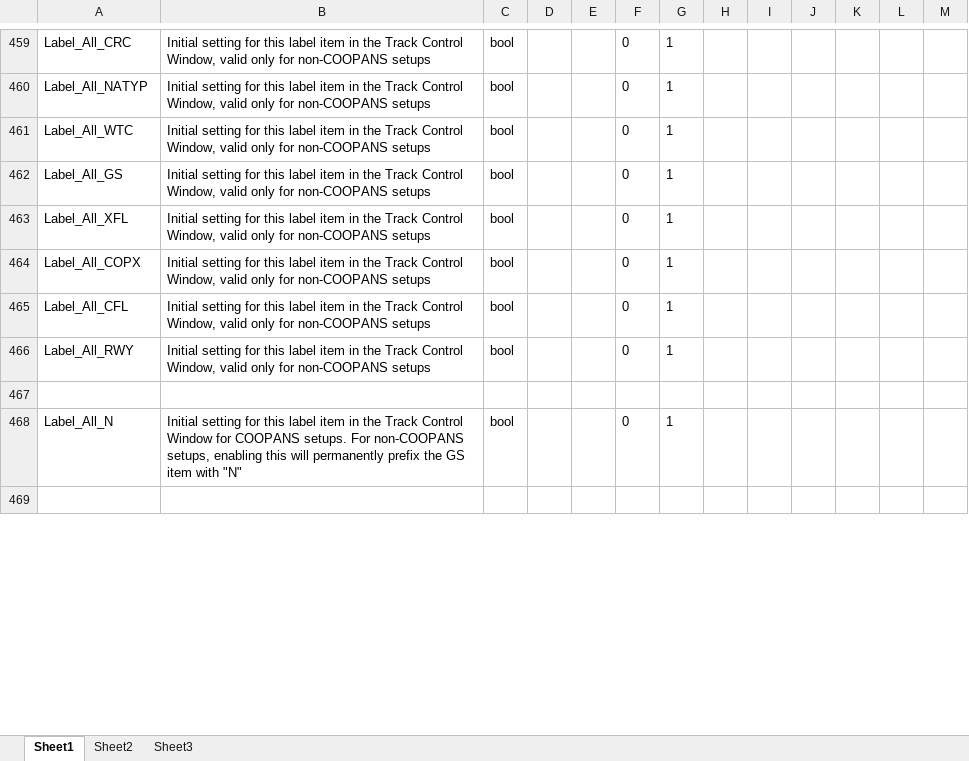
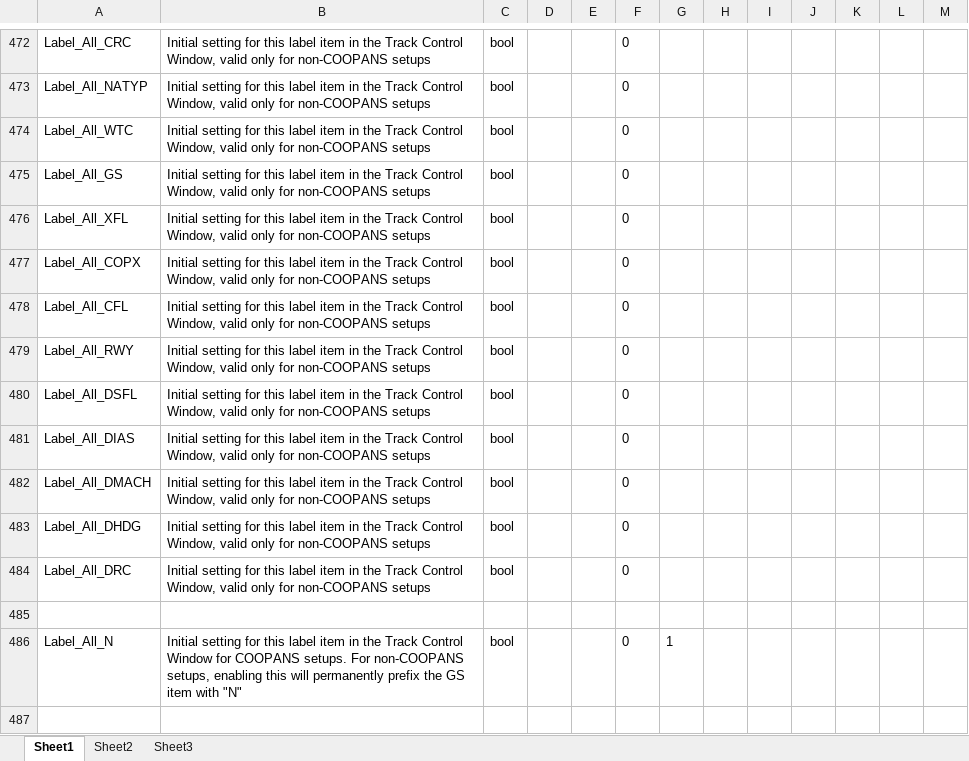
Before and after one commit to pinatacolada/topskylppc, an Excel workbook: topsky/TopSky_Developer_Guide_Settings.xlsx, sheet Sheet1, drawn as a sheet; only a part is shown, gaps mark what is left out; values as stored, in another font and other column widths than the file's, no borders; conditional formats not drawn; addresses are those after the commit; the diff covers the shown part only; the diff names each change by its address in the sheet, - before the commit and + after, or states it on an @@ line.

```diff
--- a/topsky/TopSky_Developer_Guide_Settings.xlsx (sheet Sheet1)
+++ b/topsky/TopSky_Developer_Guide_Settings.xlsx (sheet Sheet1)
-G472:G479: 1
+G472:G479: (empty)
+row 480: Label_All_DSFL | Initial setting for this label item in the Track Control Window, valid only for non-COOPANS setups | bool |  |  | 0
+row 481: Label_All_DIAS | Initial setting for this label item in the Track Control Window, valid only for non-COOPANS setups | bool |  |  | 0
+row 482: Label_All_DMACH | Initial setting for this label item in the Track Control Window, valid only for non-COOPANS setups | bool |  |  | 0
+row 483: Label_All_DHDG | Initial setting for this label item in the Track Control Window, valid only for non-COOPANS setups | bool |  |  | 0
+row 484: Label_All_DRC | Initial setting for this label item in the Track Control Window, valid only for non-COOPANS setups | bool |  |  | 0
```
Also changed, not shown: 36 added rows, 2 removed rows, 21 moved rows and 96 edited cells elsewhere in this sheet, 4 other files.
